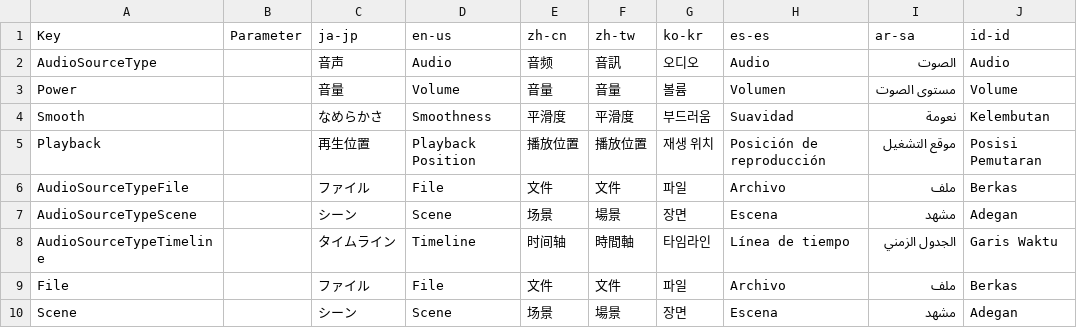
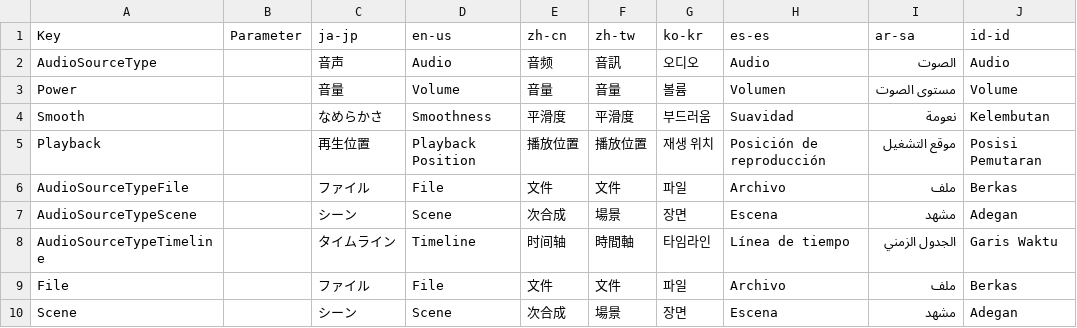
Before and after one commit to manju-summoner/YukkuriMovieMaker.Plugin.Community, a CSV file: YukkuriMovieMaker.Plugin.Community/Effect/Video/AudioVolume/Commons/Calculater/Texts.csv, drawn as a sheet.

Commit message:
Update Texts.csv

```diff
--- a/YukkuriMovieMaker.Plugin.Community/Effect/Video/AudioVolume/Commons/Calculater/Texts.csv
+++ b/YukkuriMovieMaker.Plugin.Community/Effect/Video/AudioVolume/Commons/Calculater/Texts.csv
@@ -6,5 +6,5 @@ Playback,,再生位置,Playback Position,播放位置,播放位置,재생 위치
 AudioSourceTypeFile,,ファイル,File,文件,文件,파일,Archivo,ملف,Berkas
-AudioSourceTypeScene,,シーン,Scene,场景,場景,장면,Escena,مشهد,Adegan
+AudioSourceTypeScene,,シーン,Scene,次合成,場景,장면,Escena,مشهد,Adegan
 AudioSourceTypeTimeline,,タイムライン,Timeline,时间轴,時間軸,타임라인,Línea de tiempo,الجدول الزمني,Garis Waktu
 File,,ファイル,File,文件,文件,파일,Archivo,ملف,Berkas
-Scene,,シーン,Scene,场景,場景,장면,Escena,مشهد,Adegan
+Scene,,シーン,Scene,次合成,場景,장면,Escena,مشهد,Adegan
```
